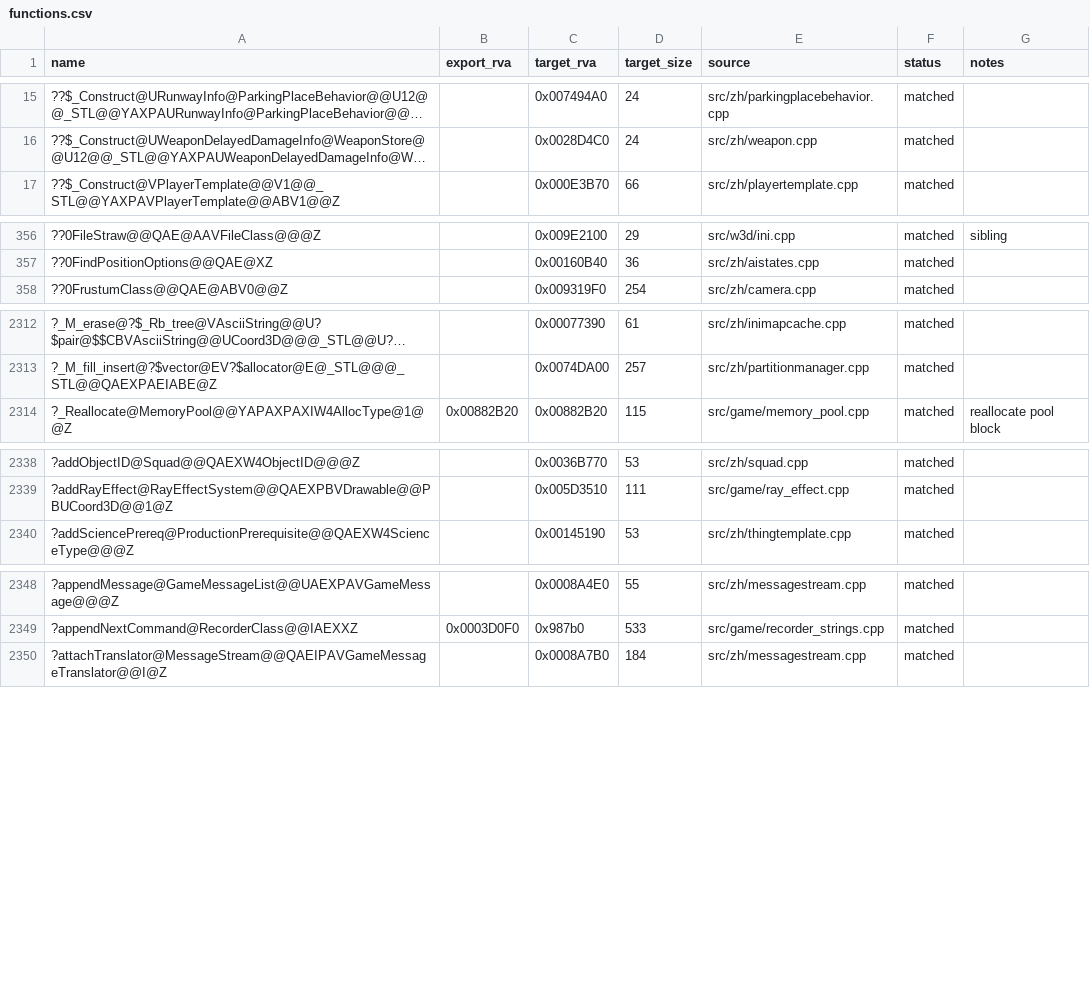
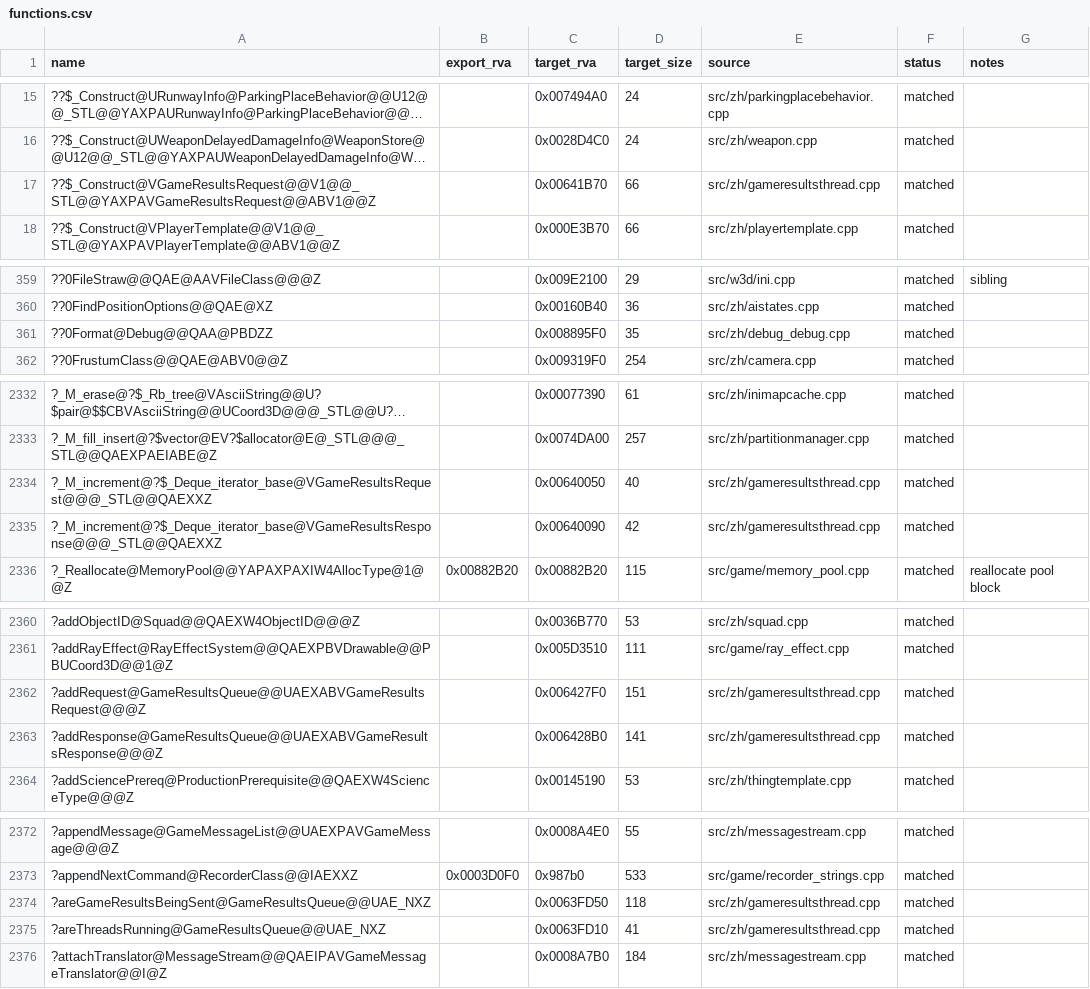
Before and after one commit to dginovker/Open-BFME, a CSV file: reverse/functions.csv, drawn as a sheet; only a part is shown, gaps mark what is left out; long unchanged cells end in …; the diff covers the shown part only; the diff names each change by its address in the sheet, - before the commit and + after, or states it on an @@ line.

```diff
--- a/reverse/functions.csv
+++ b/reverse/functions.csv
+row 17: ??$_Construct@VGameResultsRequest@@V1@@_STL@@YAXPAVGameResultsRequest@@ABV1@@Z |  | 0x00641B70 | 66 | src/zh/gameresultsthread.cpp | matched
+row 361: ??0Format@Debug@@QAA@PBDZZ |  | 0x008895F0 | 35 | src/zh/debug_debug.cpp | matched
+row 2334: ?_M_increment@?$_Deque_iterator_base@VGameResultsRequest@@@_STL@@QAEXXZ |  | 0x00640050 | 40 | src/zh/gameresultsthread.cpp | matched
+row 2335: ?_M_increment@?$_Deque_iterator_base@VGameResultsResponse@@@_STL@@QAEXXZ |  | 0x00640090 | 42 | src/zh/gameresultsthread.cpp | matched
+row 2362: ?addRequest@GameResultsQueue@@UAEXABVGameResultsRequest@@@Z |  | 0x006427F0 | 151 | src/zh/gameresultsthread.cpp | matched
+row 2363: ?addResponse@GameResultsQueue@@UAEXABVGameResultsResponse@@@Z |  | 0x006428B0 | 141 | src/zh/gameresultsthread.cpp | matched
+row 2374: ?areGameResultsBeingSent@GameResultsQueue@@UAE_NXZ |  | 0x0063FD50 | 118 | src/zh/gameresultsthread.cpp | matched
+row 2375: ?areThreadsRunning@GameResultsQueue@@UAE_NXZ |  | 0x0063FD10 | 41 | src/zh/gameresultsthread.cpp | matched
```
Also changed, not shown: 24 added rows elsewhere in this file.
